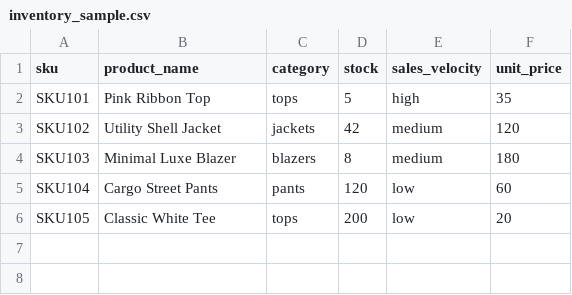
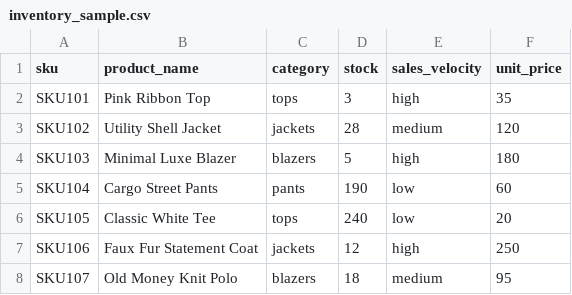
Before and after one commit to man-swi/ftio-milan-hackathon, a CSV file: backend/data/inventory_sample.csv, drawn as a sheet.

Commit message:
Enhance data processing and reporting capabilities by implementing temporal intelligence features, updating inventory data, and refining database interactions. Add functions for saving analysis history and historical trends, and improve final report structure with detailed insights and recommendations.

```diff
--- a/backend/data/inventory_sample.csv
+++ b/backend/data/inventory_sample.csv
@@ -1,6 +1,8 @@
 sku,product_name,category,stock,sales_velocity,unit_price
-SKU101,Pink Ribbon Top,tops,5,high,35
-SKU102,Utility Shell Jacket,jackets,42,medium,120
-SKU103,Minimal Luxe Blazer,blazers,8,medium,180
-SKU104,Cargo Street Pants,pants,120,low,60
-SKU105,Classic White Tee,tops,200,low,20
+SKU101,Pink Ribbon Top,tops,3,high,35
+SKU102,Utility Shell Jacket,jackets,28,medium,120
+SKU103,Minimal Luxe Blazer,blazers,5,high,180
+SKU104,Cargo Street Pants,pants,190,low,60
+SKU105,Classic White Tee,tops,240,low,20
+SKU106,Faux Fur Statement Coat,jackets,12,high,250
+SKU107,Old Money Knit Polo,blazers,18,medium,95
```
Also changed, not shown: 12 other files.
